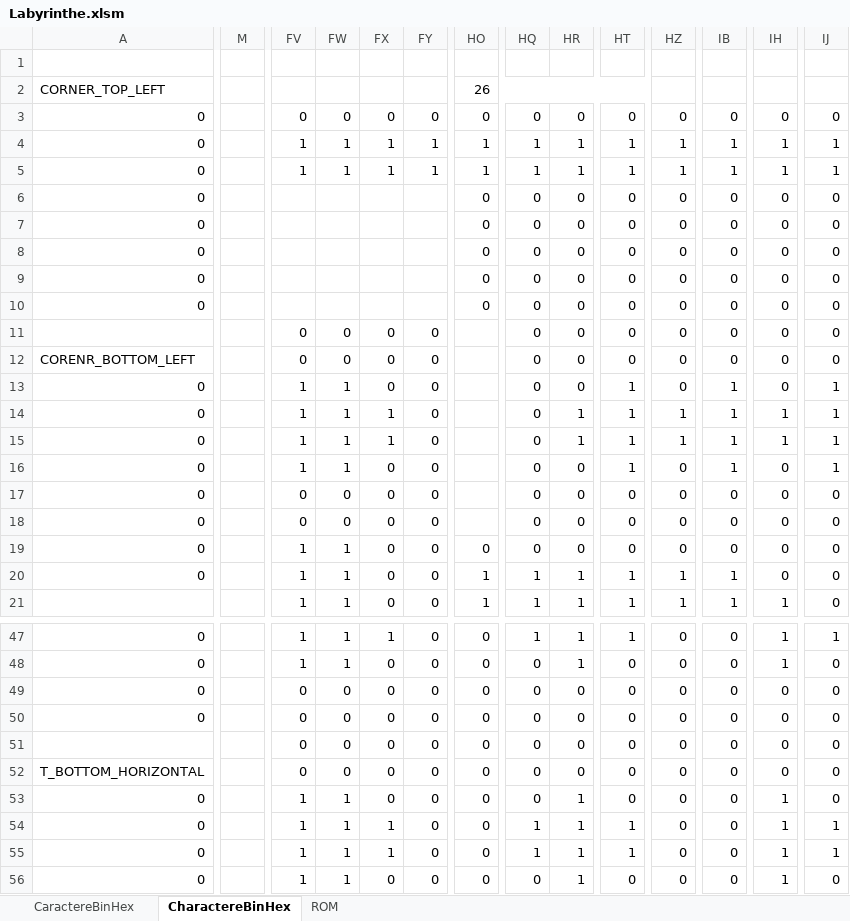
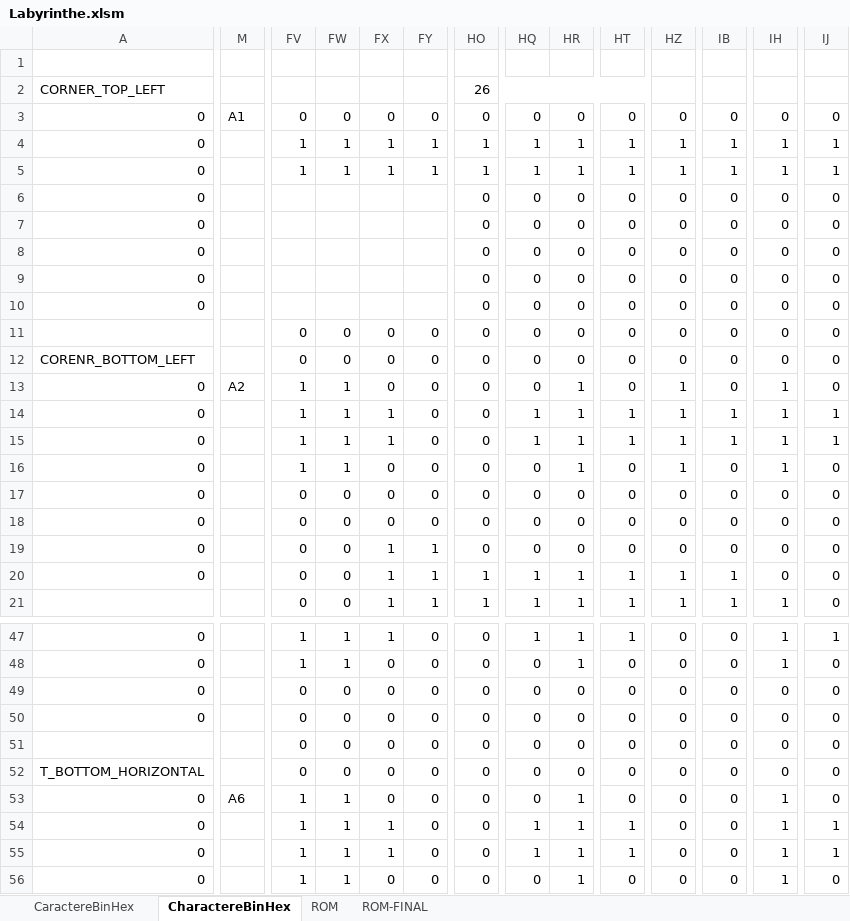
Before and after one commit to Bcow7/APM_Pacman, an Excel workbook: Labyrinthe.xlsm, sheet CharactereBinHex, drawn as a sheet; only a part is shown, gaps mark what is left out; values as stored, in another font and other column widths than the file's, no cell formats; conditional formats not drawn; removed rows and columns are numbered as before the commit, all else as after; the diff covers the shown part only; the diff names each change by its address in the sheet, - before the commit and + after, or states it on an @@ line.

```diff
--- a/Labyrinthe.xlsm (sheet CharactereBinHex)
+++ b/Labyrinthe.xlsm (sheet CharactereBinHex)
+sheet tab: ROM-FINAL
-A2:L2 merged
-M3: (empty)
+M3: A1
-HO11:HO18: (empty)
+HO11:HO18: 0
-A12:L12 merged
-M13: (empty)
+M13: A2
-HR13: 0
+HR13: 1
-HT13: 1
+HT13: 0
-HZ13: 0
+HZ13: 1
-IB13: 1
+IB13: 0
-IH13: 0
+IH13: 1
-IJ13: 1
+IJ13: 0
-HQ14:HQ15: 0
+HQ14:HQ15: 1
-HR16: 0
+HR16: 1
-HT16: 1
+HT16: 0
-HZ16: 0
+HZ16: 1
-IB16: 1
+IB16: 0
-IH16: 0
+IH16: 1
-IJ16: 1
+IJ16: 0
-FV19:FV21: 1
+FV19:FV21: 0
-FW19:FW21: 1
+FW19:FW21: 0
-FX19:FX21: 0
+FX19:FX21: 1
-FY19:FY21: 0
+FY19:FY21: 1
-A52:L52 merged
-M53: (empty)
+M53: A6
```
Also changed, not shown: other rows of this sheet, sheet ROM, cell formats, hidden cells, 3 other files.
